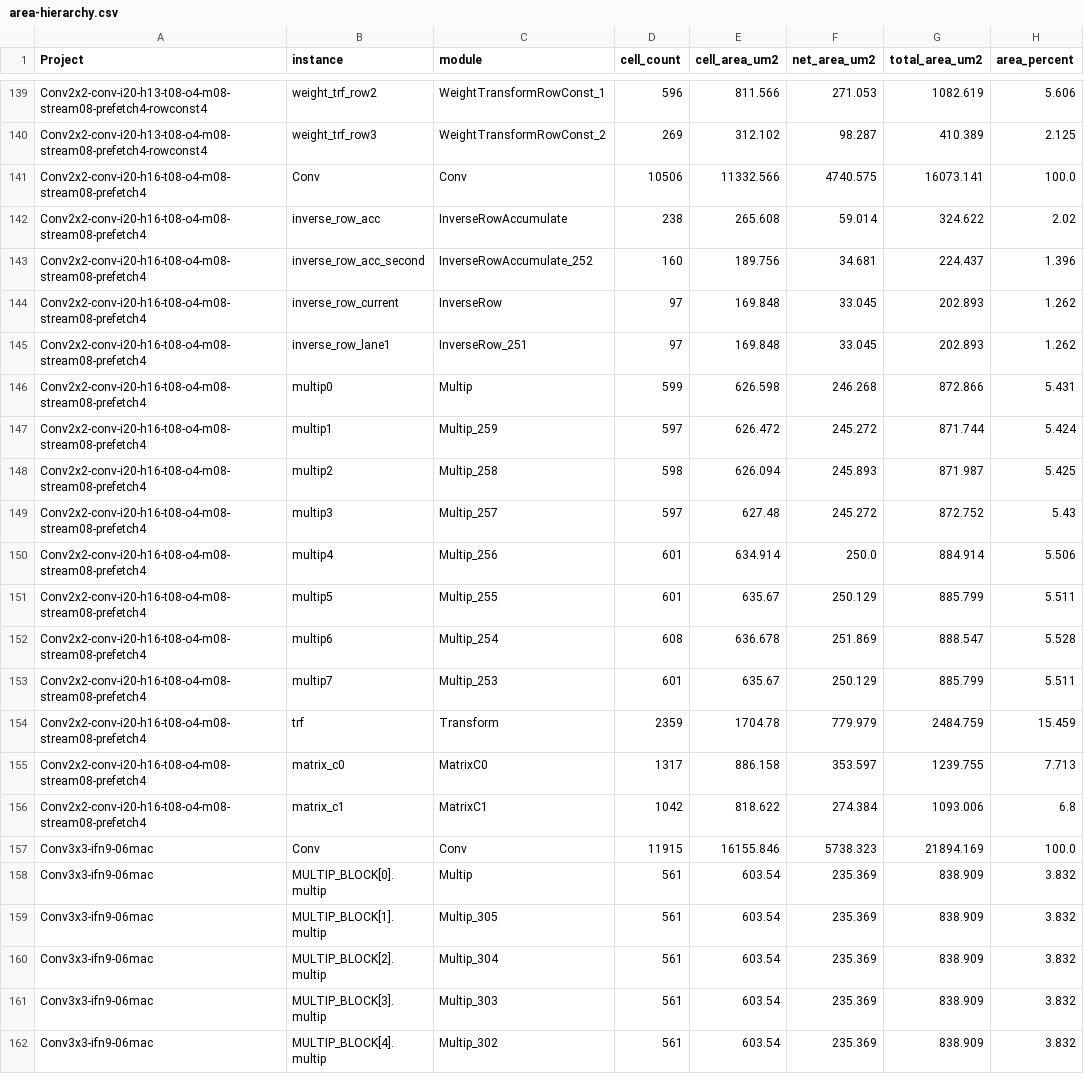
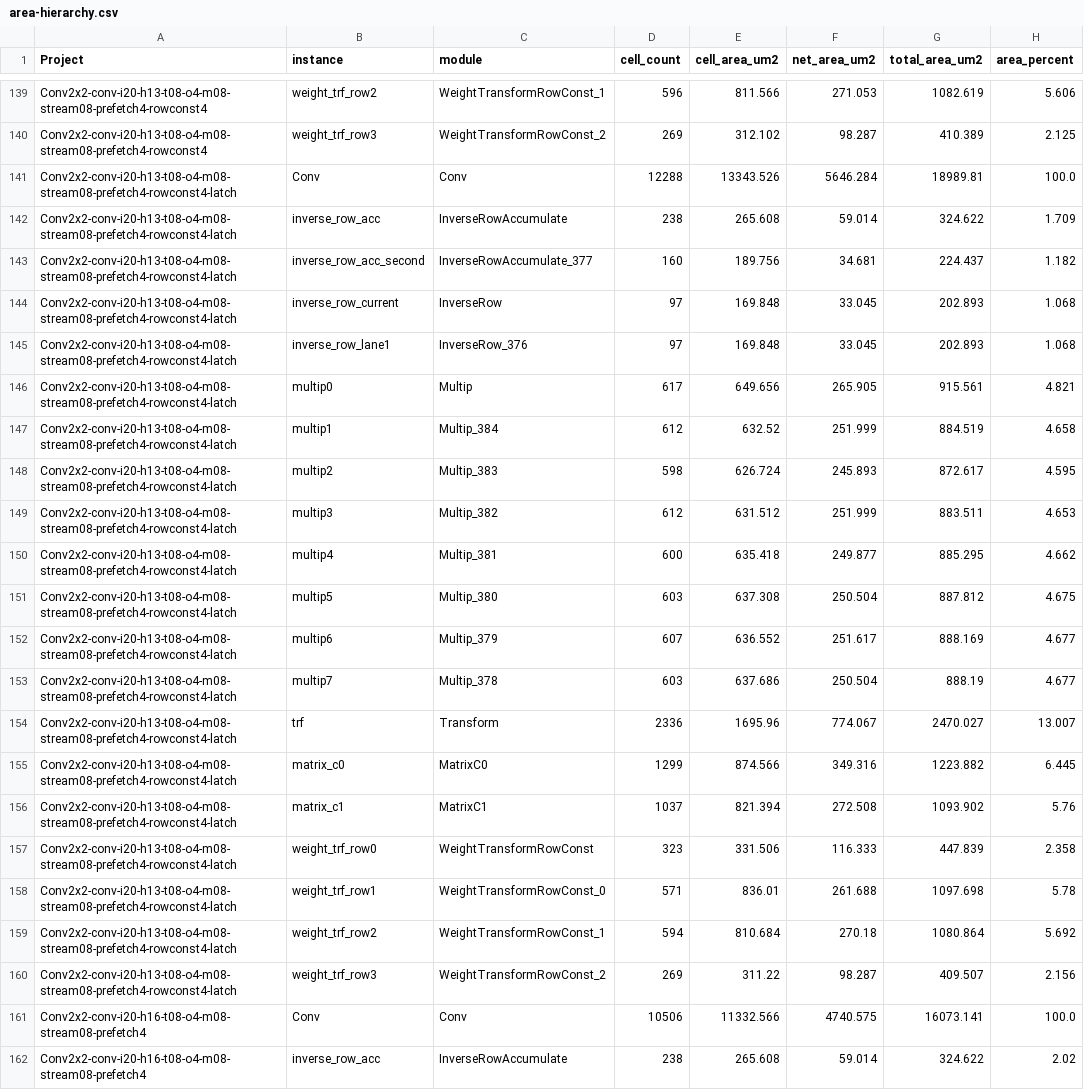
Before and after one commit to tarsioonofrio/FastConv_SystemVerilog, a CSV file: report/area-hierarchy.csv, drawn as a sheet; only a part is shown, gaps mark what is left out; the shorter side is filled out with more unchanged rows.

```diff
--- a/report/area-hierarchy.csv
+++ b/report/area-hierarchy.csv
@@ -140,2 +140,22 @@ Conv2x2-conv-i20-h13-t08-o4-m08-stream08-prefetch4-rowconst4,weight_trf_row2,Wei
 Conv2x2-conv-i20-h13-t08-o4-m08-stream08-prefetch4-rowconst4,weight_trf_row3,WeightTransformRowConst_2,269,312.102,98.287,410.389,2.125
+Conv2x2-conv-i20-h13-t08-o4-m08-stream08-prefetch4-rowconst4-latch,Conv,Conv,12288,13343.526,5646.284,18989.81,100.0
+Conv2x2-conv-i20-h13-t08-o4-m08-stream08-prefetch4-rowconst4-latch,inverse_row_acc,InverseRowAccumulate,238,265.608,59.014,324.622,1.709
+Conv2x2-conv-i20-h13-t08-o4-m08-stream08-prefetch4-rowconst4-latch,inverse_row_acc_second,InverseRowAccumulate_377,160,189.756,34.681,224.437,1.182
+Conv2x2-conv-i20-h13-t08-o4-m08-stream08-prefetch4-rowconst4-latch,inverse_row_current,InverseRow,97,169.848,33.045,202.893,1.068
+Conv2x2-conv-i20-h13-t08-o4-m08-stream08-prefetch4-rowconst4-latch,inverse_row_lane1,InverseRow_376,97,169.848,33.045,202.893,1.068
+Conv2x2-conv-i20-h13-t08-o4-m08-stream08-prefetch4-rowconst4-latch,multip0,Multip,617,649.656,265.905,915.561,4.821
+Conv2x2-conv-i20-h13-t08-o4-m08-stream08-prefetch4-rowconst4-latch,multip1,Multip_384,612,632.52,251.999,884.519,4.658
+Conv2x2-conv-i20-h13-t08-o4-m08-stream08-prefetch4-rowconst4-latch,multip2,Multip_383,598,626.724,245.893,872.617,4.595
+Conv2x2-conv-i20-h13-t08-o4-m08-stream08-prefetch4-rowconst4-latch,multip3,Multip_382,612,631.512,251.999,883.511,4.653
+Conv2x2-conv-i20-h13-t08-o4-m08-stream08-prefetch4-rowconst4-latch,multip4,Multip_381,600,635.418,249.877,885.295,4.662
+Conv2x2-conv-i20-h13-t08-o4-m08-stream08-prefetch4-rowconst4-latch,multip5,Multip_380,603,637.308,250.504,887.812,4.675
+Conv2x2-conv-i20-h13-t08-o4-m08-stream08-prefetch4-rowconst4-latch,multip6,Multip_379,607,636.552,251.617,888.169,4.677
+Conv2x2-conv-i20-h13-t08-o4-m08-stream08-prefetch4-rowconst4-latch,multip7,Multip_378,603,637.686,250.504,888.19,4.677
+Conv2x2-conv-i20-h13-t08-o4-m08-stream08-prefetch4-rowconst4-latch,trf,Transform,2336,1695.96,774.067,2470.027,13.007
+Conv2x2-conv-i20-h13-t08-o4-m08-stream08-prefetch4-rowconst4-latch,matrix_c0,MatrixC0,1299,874.566,349.316,1223.882,6.445
+Conv2x2-conv-i20-h13-t08-o4-m08-stream08-prefetch4-rowconst4-latch,matrix_c1,MatrixC1,1037,821.394,272.508,1093.902,5.76
+Conv2x2-conv-i20-h13-t08-o4-m08-stream08-prefetch4-rowconst4-latch,weight_trf_row0,WeightTransformRowConst,323,331.506,116.333,447.839,2.358
+Conv2x2-conv-i20-h13-t08-o4-m08-stream08-prefetch4-rowconst4-latch,weight_trf_row1,WeightTransformRowConst_0,571,836.01,261.688,1097.698,5.78
+Conv2x2-conv-i20-h13-t08-o4-m08-stream08-prefetch4-rowconst4-latch,weight_trf_row2,WeightTransformRowConst_1,594,810.684,270.18,1080.864,5.692
+Conv2x2-conv-i20-h13-t08-o4-m08-stream08-prefetch4-rowconst4-latch,weight_trf_row3,WeightTransformRowConst_2,269,311.22,98.287,409.507,2.156
 Conv2x2-conv-i20-h16-t08-o4-m08-stream08-prefetch4,Conv,Conv,10506,11332.566,4740.575,16073.141,100.0
```
Also changed, not shown: rtl/conv2x2/report/mac-scaling.csv, rtl/conv2x2/report/merged.csv, 44 other files.
